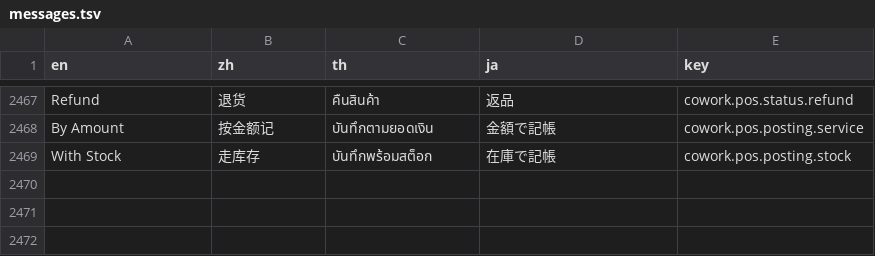
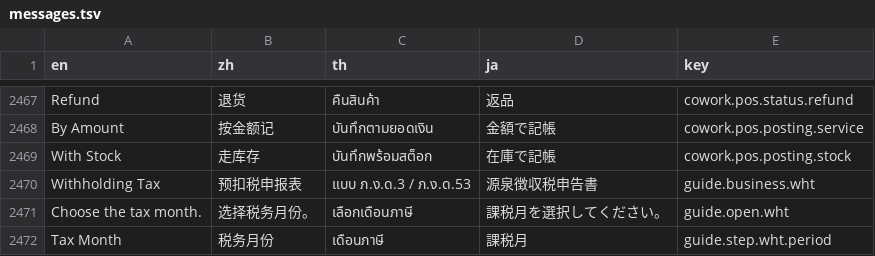
Before and after one commit to skin306152-star/pearnly, a TSV file: apps/pearnly_cowork/pearnly_cowork/i18n/messages.tsv, drawn as a sheet; only a part is shown, gaps mark what is left out; the diff names each change by its address in the sheet, - before the commit and + after, or states it on an @@ line.

```diff
--- a/apps/pearnly_cowork/pearnly_cowork/i18n/messages.tsv
+++ b/apps/pearnly_cowork/pearnly_cowork/i18n/messages.tsv
+row 2470: Withholding Tax | 预扣税申报表 | แบบ ภ.ง.ด.3 / ภ.ง.ด.53 | 源泉徴収税申告書 | guide.business.wht
+row 2471: Choose the tax month. | 选择税务月份。 | เลือกเดือนภาษี | 課税月を選択してください。 | guide.open.wht
+row 2472: Tax Month | 税务月份 | เดือนภาษี | 課税月 | guide.step.wht.period
```
Also changed, not shown: apps/pearnly_cowork/pearnly_cowork/translations/en.csv, apps/pearnly_cowork/pearnly_cowork/translations/ja.csv, 7 other files.
